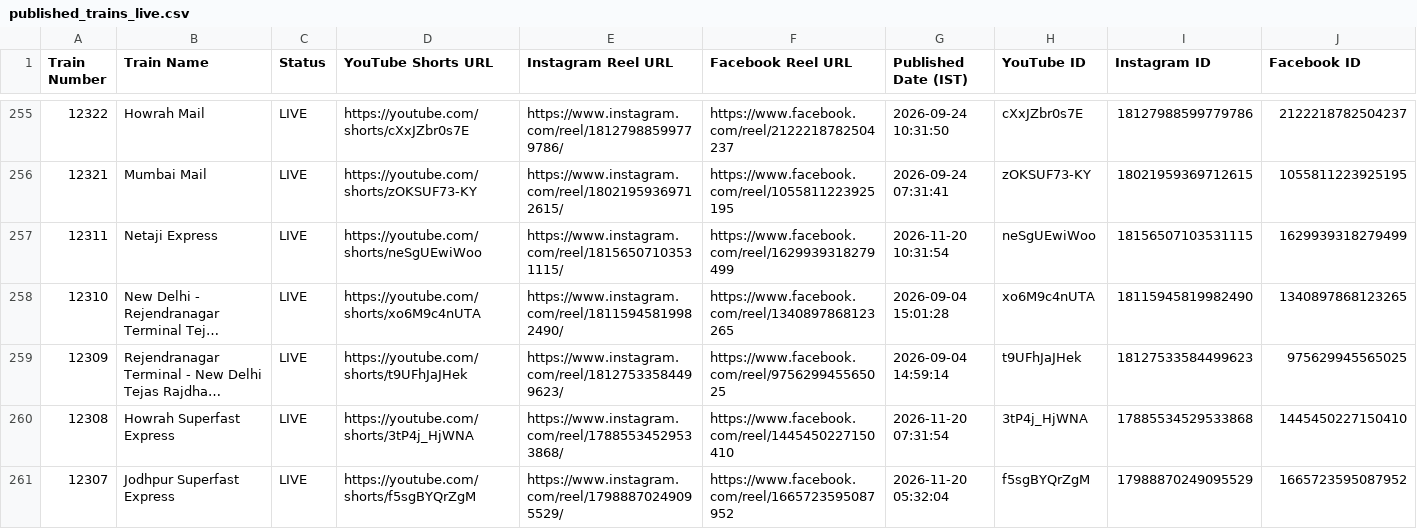
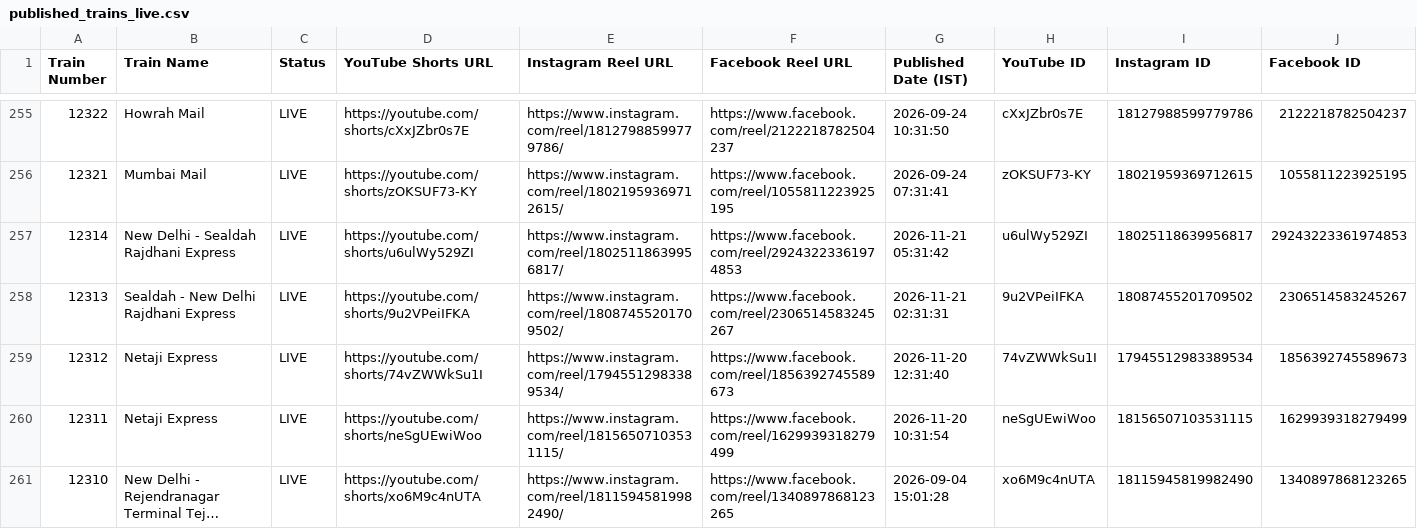
Before and after one commit to hkswami-007/railroutes-live-data, a CSV file: published_trains_live.csv, drawn as a sheet; only a part is shown, gaps mark what is left out; the shorter side is filled out with more unchanged rows; long unchanged cells end in ….

Commit message:
chore: update published_trains_live.csv live feed [skip ci]

```diff
--- a/published_trains_live.csv
+++ b/published_trains_live.csv
@@ -256,2 +256,5 @@
 12321,Mumbai Mail,LIVE,https://youtube.com/shorts/zOKSUF73-KY,https://www.instagram.com/reel/18021959369712615/,https://www.facebook.com/reel/1055811223925195,2026-09-24 07:31:41,zOKSUF73-KY,18021959369712615,1055811223925195
+12314,New Delhi - Sealdah Rajdhani Express,LIVE,https://youtube.com/shorts/u6ulWy529ZI,https://www.instagram.com/reel/18025118639956817/,https://www.facebook.com/reel/29243223361974853,2026-11-21 05:31:42,u6ulWy529ZI,18025118639956817,29243223361974853
+12313,Sealdah - New Delhi Rajdhani Express,LIVE,https://youtube.com/shorts/9u2VPeiIFKA,https://www.instagram.com/reel/18087455201709502/,https://www.facebook.com/reel/2306514583245267,2026-11-21 02:31:31,9u2VPeiIFKA,18087455201709502,2306514583245267
+12312,Netaji Express,LIVE,https://youtube.com/shorts/74vZWWkSu1I,https://www.instagram.com/reel/17945512983389534/,https://www.facebook.com/reel/1856392745589673,2026-11-20 12:31:40,74vZWWkSu1I,17945512983389534,1856392745589673
 12311,Netaji Express,LIVE,https://youtube.com/shorts/neSgUEwiWoo,https://www.instagram.com/reel/18156507103531115/,https://www.facebook.com/reel/1629939318279499,2026-11-20 10:31:54,neSgUEwiWoo,18156507103531115,1629939318279499
```
